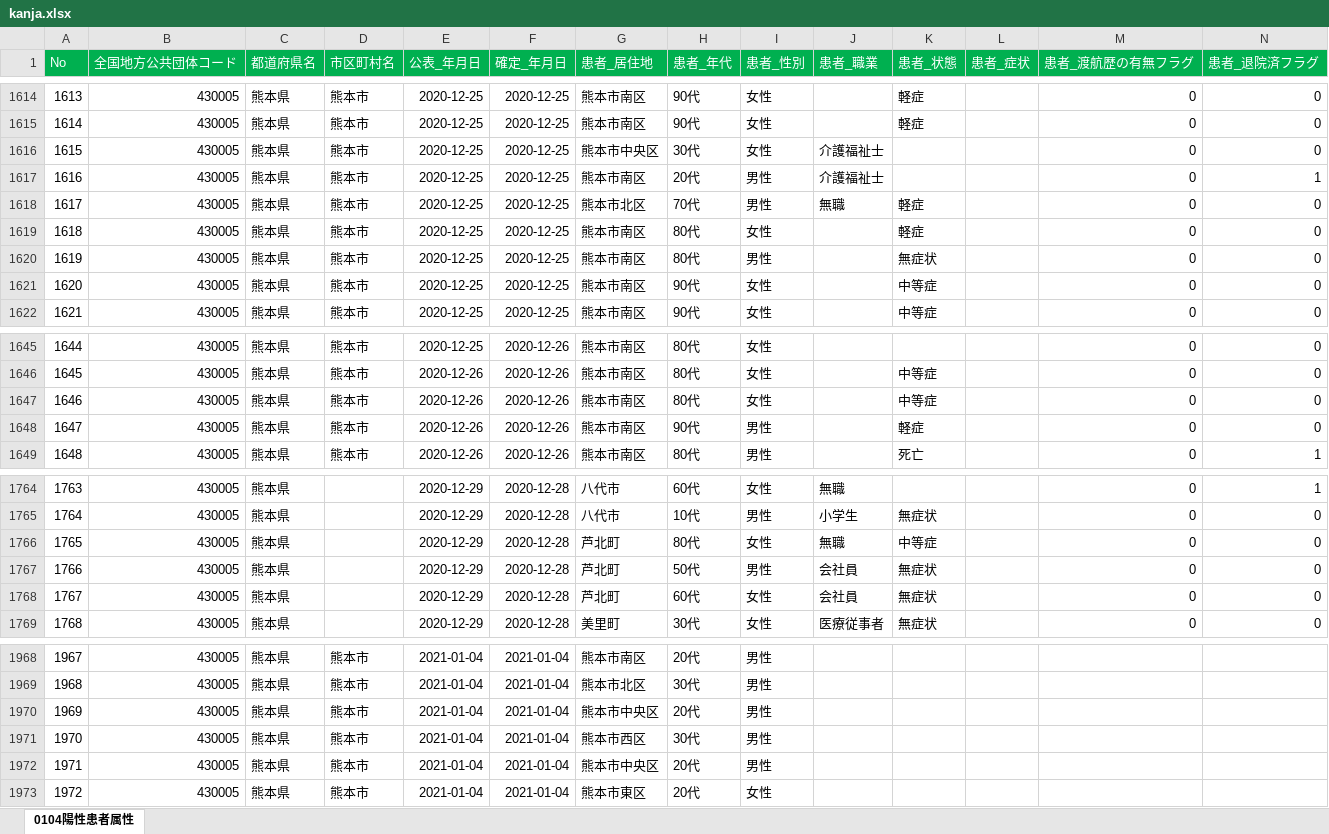
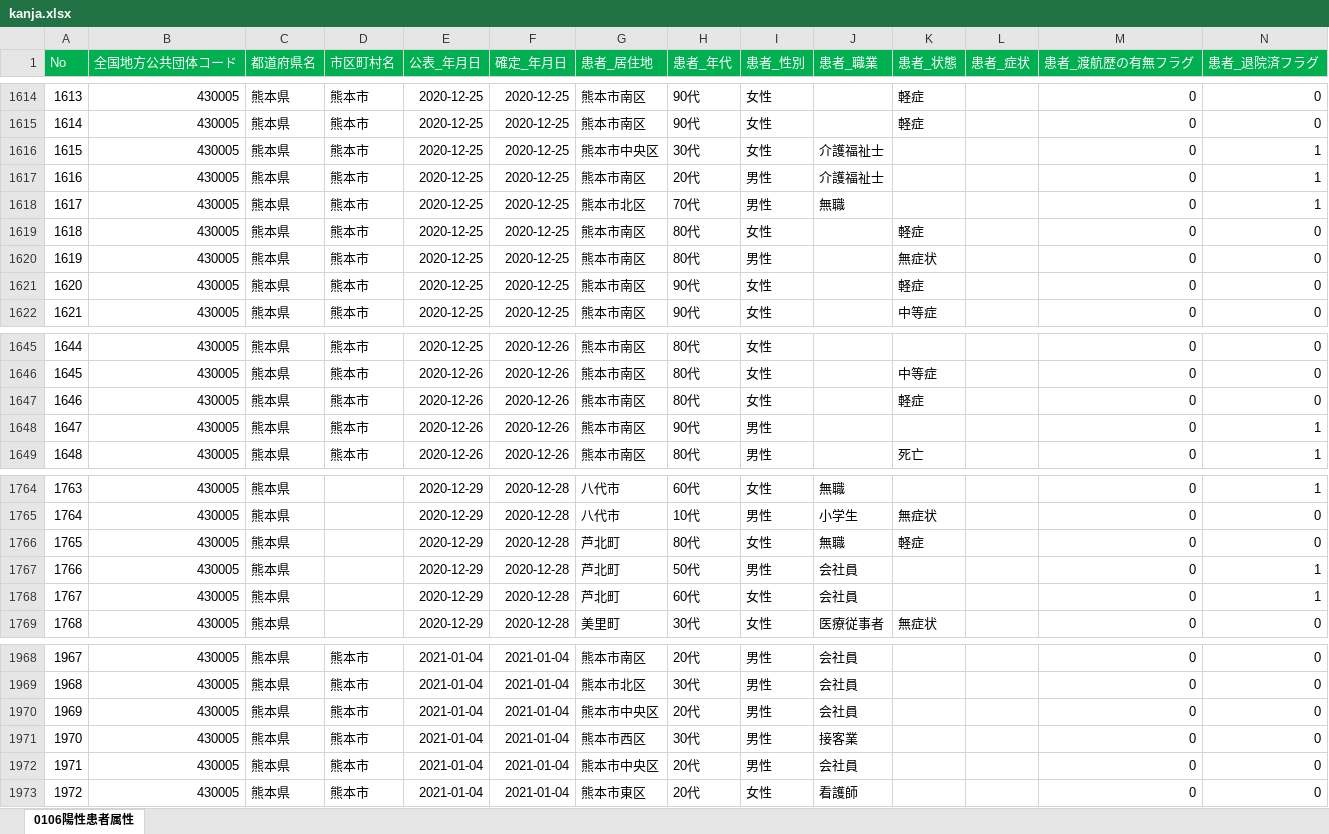
Before and after one commit to imabari/kumamoto-covid19, an Excel workbook: kanja.xlsx, sheet 0106陽性患者属性, drawn as a sheet; only a part is shown, gaps mark what is left out; values as stored, in another font and other column widths than the file's, no borders; removed rows and columns are numbered as before the commit, all else as after; rows hold the shown columns only; the diff covers the shown part only; the diff names each change by its address in the sheet, - before the commit and + after, or states it on an @@ line.

```diff
--- a/kanja.xlsx (sheet 0106陽性患者属性)
+++ b/kanja.xlsx (sheet 0106陽性患者属性)
-sheet tab: 0104陽性患者属性
+sheet tab: 0106陽性患者属性
-N1616 (患者_退院済フラグ): 0
+N1616 (患者_退院済フラグ): 1
-K1618 (患者_状態): 軽症
+K1618 (患者_状態): (empty)
-N1618 (患者_退院済フラグ): 0
+N1618 (患者_退院済フラグ): 1
-row 1621: 1620 | 430005 | 熊本県 | 熊本市 | 2020-12-25 | 2020-12-25 | 熊本市南区 | 90代 | 女性 |  | 中等症 |  | 0 | 0
+row 1621: 1620 | 430005 | 熊本県 | 熊本市 | 2020-12-25 | 2020-12-25 | 熊本市南区 | 90代 | 女性 |  | 軽症 |  | 0 | 0
-row 1647: 1646 | 430005 | 熊本県 | 熊本市 | 2020-12-26 | 2020-12-26 | 熊本市南区 | 80代 | 女性 |  | 中等症 |  | 0 | 0
@@ column A (No) renumbered between rows 1647 and 1820 @@
-H1647 (患者_年代): 90代
+H1647 (患者_年代): 80代
-I1647 (患者_性別): 男性
+I1647 (患者_性別): 女性
+row 1648: 1647 | 430005 | 熊本県 | 熊本市 | 2020-12-26 | 2020-12-26 | 熊本市南区 | 90代 | 男性 |  |  |  | 0 | 1
-K1766 (患者_状態): 中等症
+K1766 (患者_状態): 軽症
-K1767:K1768 (患者_状態): 無症状
+K1767:K1768 (患者_状態): (empty)
-N1767:N1768 (患者_退院済フラグ): 0
+N1767:N1768 (患者_退院済フラグ): 1
-J1968:J1970 (患者_職業): (empty)
+J1968:J1970 (患者_職業): 会社員
-M1968:M1973 (患者_渡航歴の有無フラグ): (empty)
+M1968:M1973 (患者_渡航歴の有無フラグ): 0
-N1968:N1973 (患者_退院済フラグ): (empty)
+N1968:N1973 (患者_退院済フラグ): 0
-J1971 (患者_職業): (empty)
+J1971 (患者_職業): 接客業
-J1972 (患者_職業): (empty)
+J1972 (患者_職業): 会社員
-J1973 (患者_職業): (empty)
+J1973 (患者_職業): 看護師
```
Also changed, not shown: other rows of this sheet, kensa.xlsx, 1 other file.
